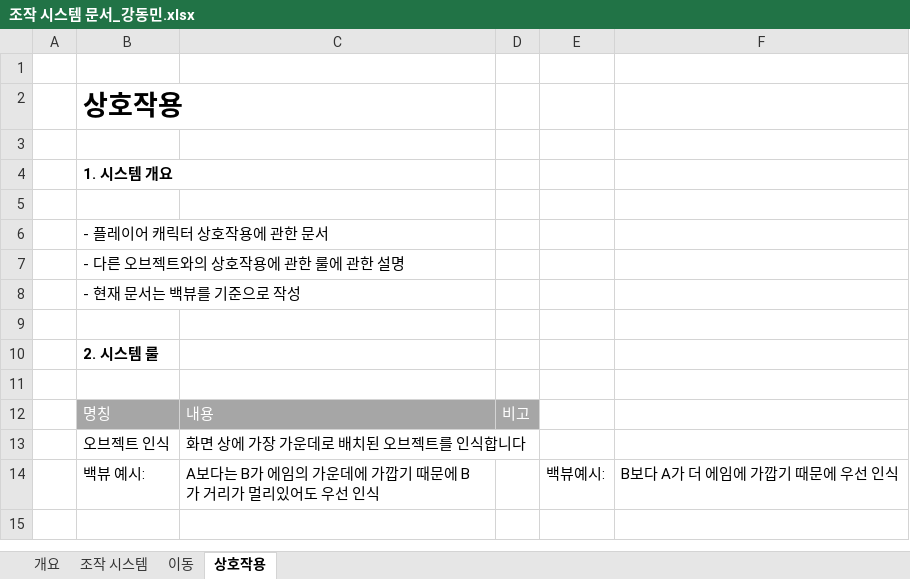
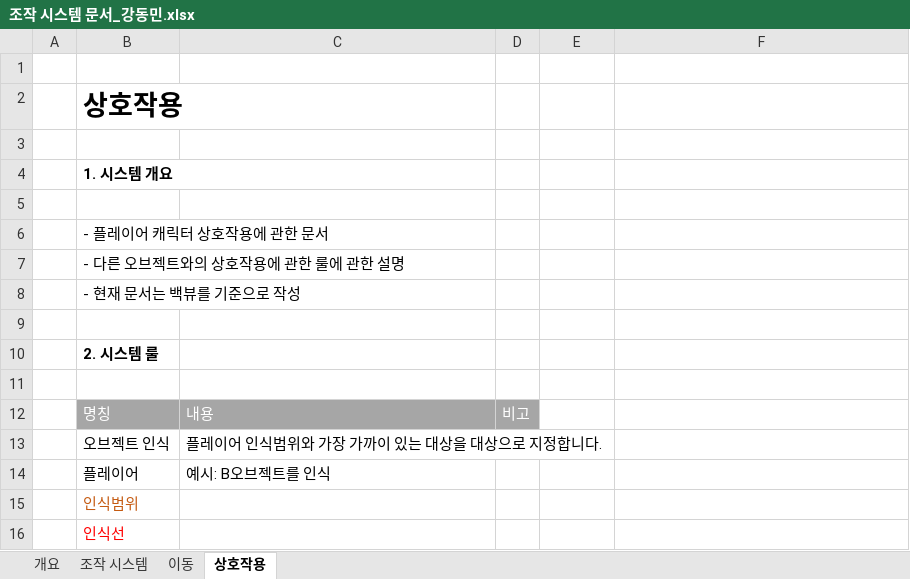
Before and after one commit to kangilgu/Gorilla-box, an Excel workbook: Document/조작 시스템 문서_강동민.xlsx, sheet 상호작용, drawn as a sheet; values as stored, in another font and other column widths than the file's, no borders; charts and pictures not drawn; removed rows and columns are numbered as before the commit, all else as after; the diff names each change by its address in the sheet, - before the commit and + after, or states it on an @@ line.

```diff
--- a/Document/조작 시스템 문서_강동민.xlsx (sheet 상호작용)
+++ b/Document/조작 시스템 문서_강동민.xlsx (sheet 상호작용)
-C13: 화면 상에 가장 가운데로 배치된 오브젝트를 인식합니다
+C13: 플레이어 인식범위와 가장 가까이 있는 대상을 대상으로 지정합니다.
-row 14:  | 백뷰 예시: | A보다는 B가 에임의 가운데에 가깝기 때문에 B가 거리가 멀리있어도 우선 인식 |  | 백뷰예시: | B보다 A가 더 에임에 가깝기 때문에 우선 인식
+row 14:  | 플레이어 | 예시: B오브젝트를 인식
+row 15:  | 인식범위
+row 16:  | 인식선
```
Also changed, not shown: sheet 개요, sheet 조작 시스템, charts or pictures, Document/몬스터 시스템 문서_강동민.xlsx, Document/애니메이션 리스트.xlsx, 1 other file.
